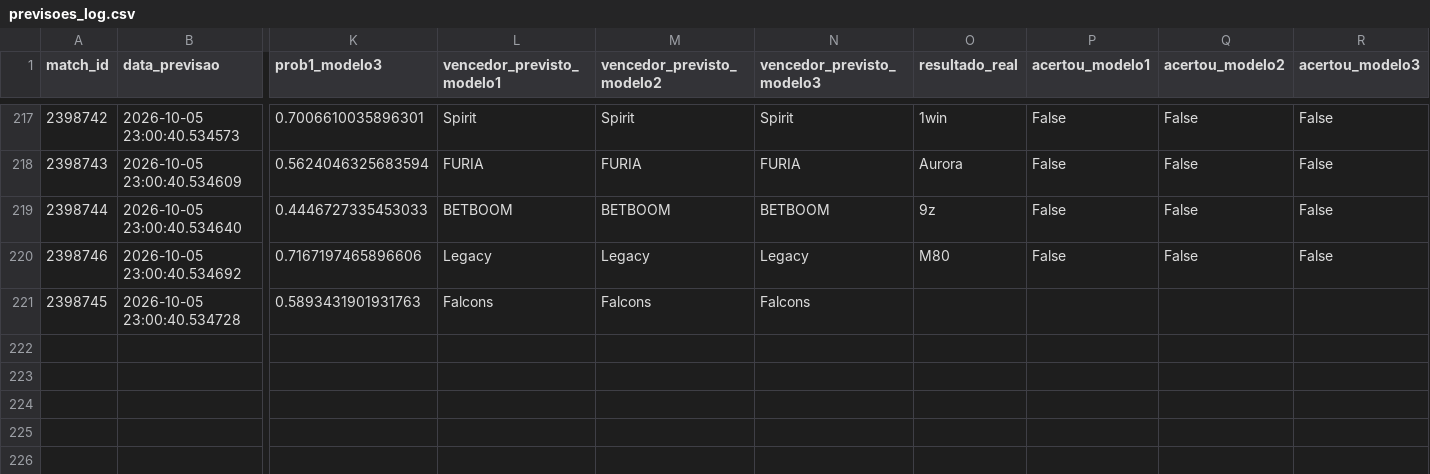
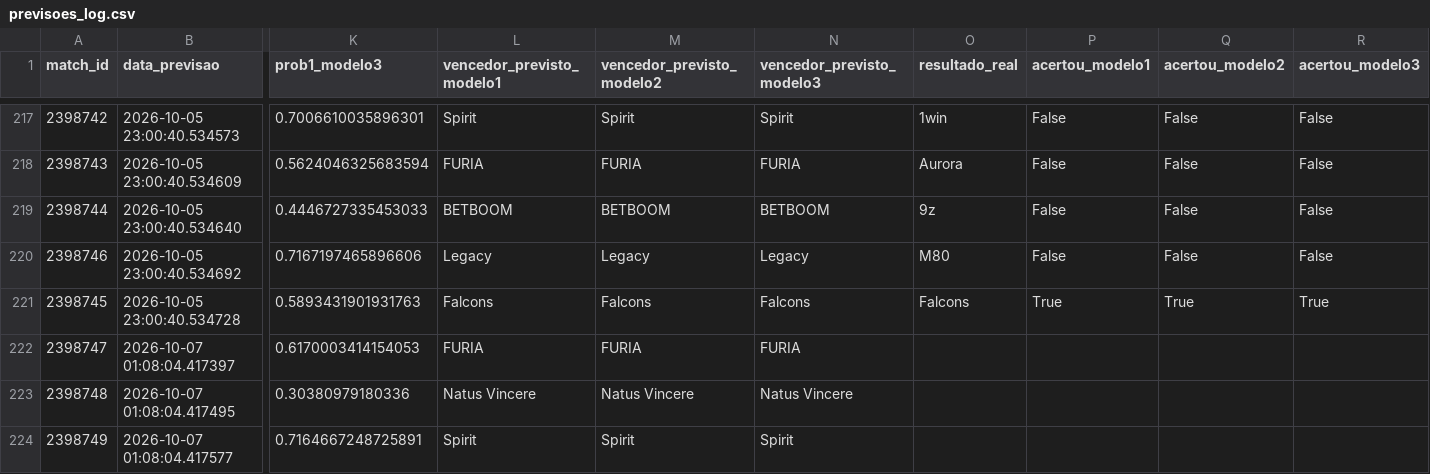
Before and after one commit to ppxdpp17/CS2-Predictor, a CSV file: data/previsoes_log.csv, drawn as a sheet; only a part is shown, gaps mark what is left out; rows hold the shown columns only; the diff names each change by its address in the sheet, - before the commit and + after, or states it on an @@ line.

```diff
--- a/data/previsoes_log.csv
+++ b/data/previsoes_log.csv
-O221 (resultado_real): (empty)
+O221 (resultado_real): Falcons
-P221 (acertou_modelo1): (empty)
+P221 (acertou_modelo1): True
-Q221 (acertou_modelo2): (empty)
+Q221 (acertou_modelo2): True
-R221 (acertou_modelo3): (empty)
+R221 (acertou_modelo3): True
+row 222: 2398747 | 2026-10-07 01:08:04.417397 | 0.6170003414154053 | FURIA | FURIA | FURIA
+row 223: 2398748 | 2026-10-07 01:08:04.417495 | 0.30380979180336 | Natus Vincere | Natus Vincere | Natus Vincere
+row 224: 2398749 | 2026-10-07 01:08:04.417577 | 0.7164667248725891 | Spirit | Spirit | Spirit
```
